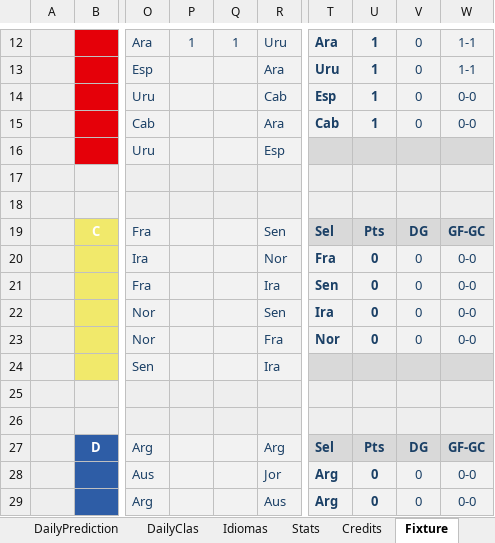
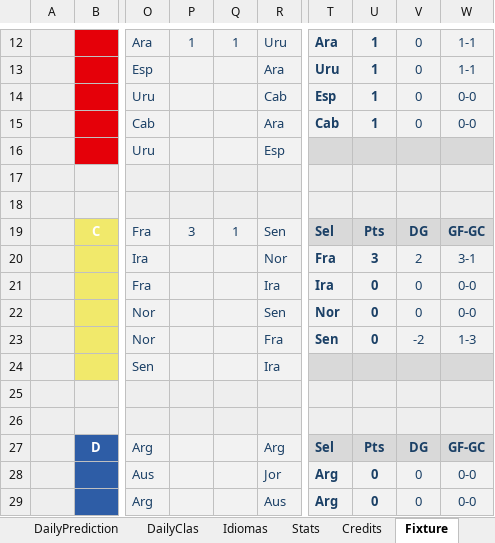
Before and after one commit to metaporramundial2026/porra, an Excel workbook: porra.xlsx, sheet Fixture, drawn as a sheet; only a part is shown, gaps mark what is left out; values as stored, in another font and other column widths than the file's, no borders; conditional formats not drawn; the diff names each change by its address in the sheet, - before the commit and + after, or states it on an @@ line.

```diff
--- a/porra.xlsx (sheet Fixture)
+++ b/porra.xlsx (sheet Fixture)
-P19: (empty)
+P19: 3
-Q19: (empty)
+Q19: 1
-U20: 0
+U20: 3
-V20: 0
+V20: 2
-W20: 0-0
+W20: 3-1
-T21: Sen
+T21: Ira
-T22: Ira
+T22: Nor
-T23: Nor
+T23: Sen
-V23: 0
+V23: -2
-W23: 0-0
+W23: 1-3
```
Also changed, not shown: sheet ADMIN, sheet CLAS, sheet WORLDCUP, sheet Stats, charts or pictures.
